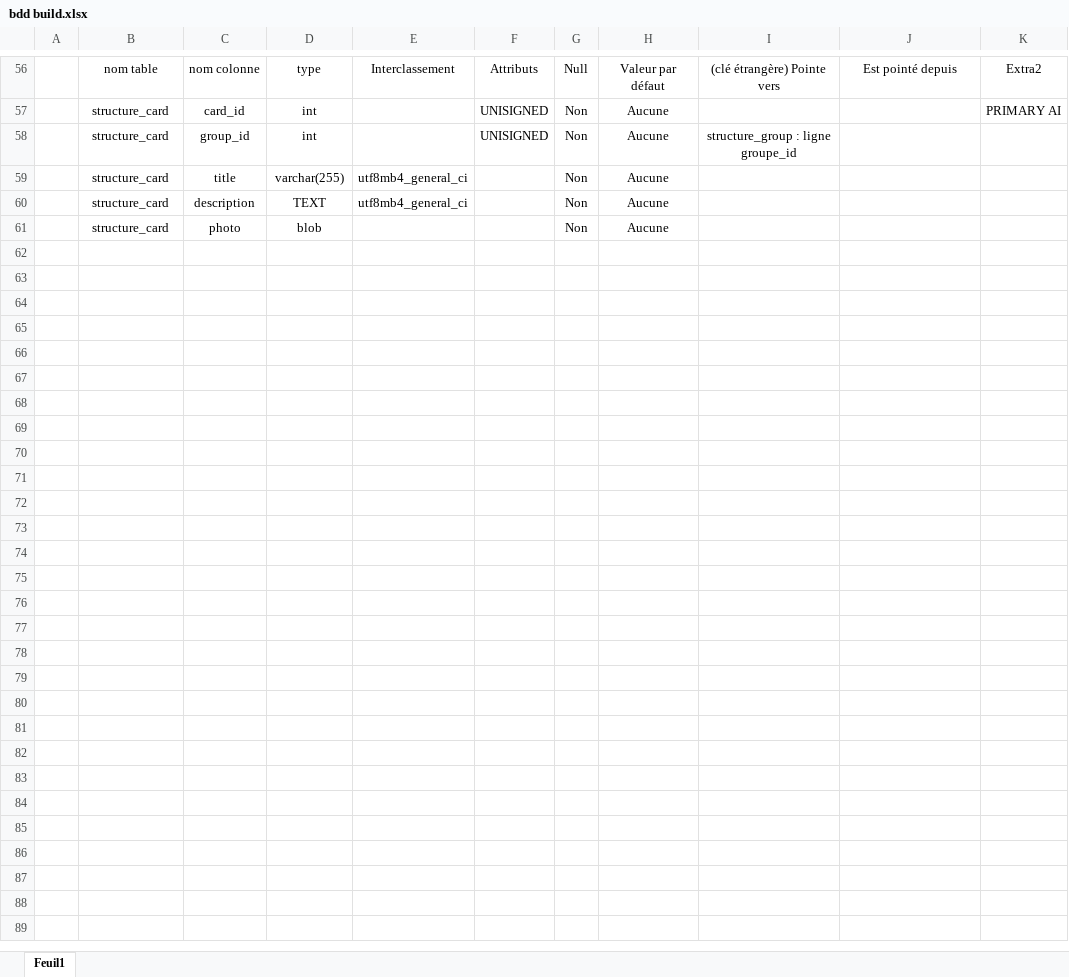
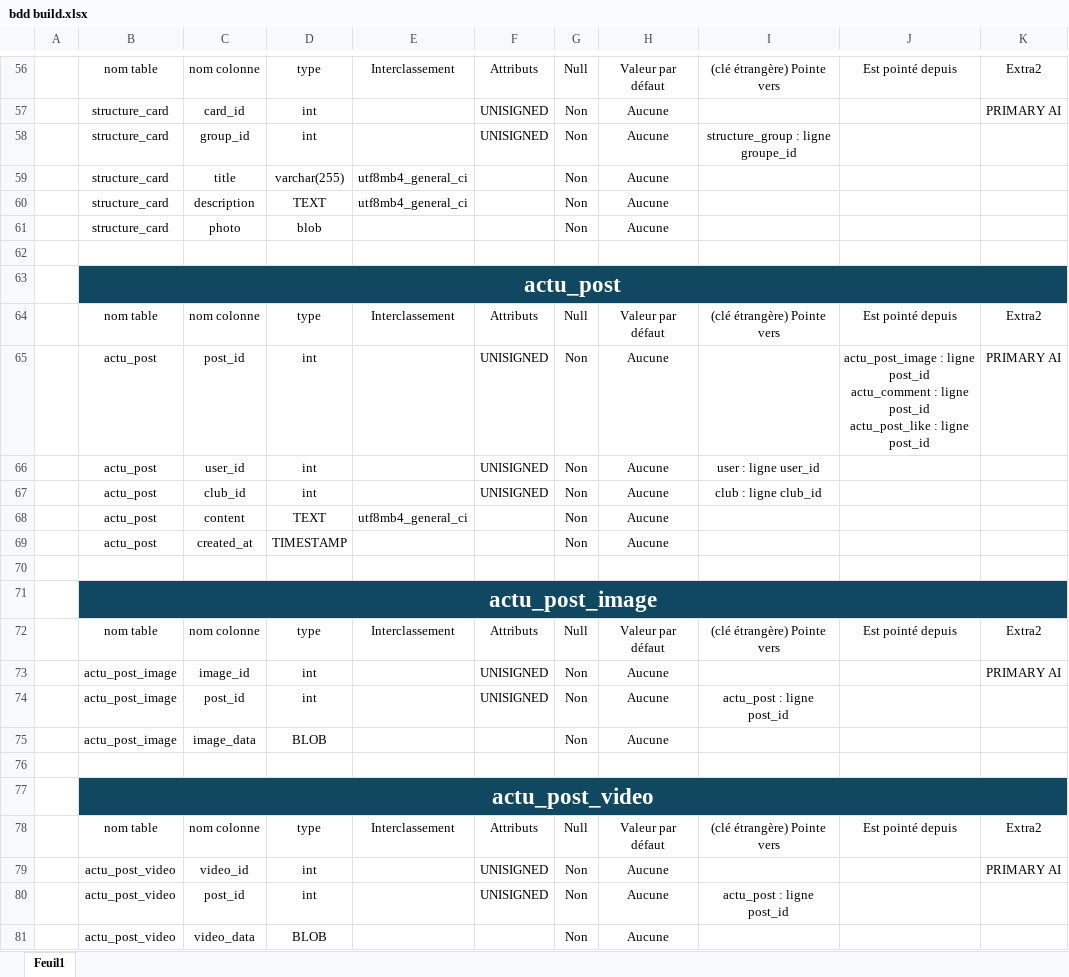
Before and after one commit to GuillaumeJego/Rugby-Academy, an Excel workbook: src/assets/schoolDesk/bdd/bdd build.xlsx, sheet Feuil1, drawn as a sheet; only a part is shown, gaps mark what is left out; values as stored, in another font and other column widths than the file's, no borders; table styles not drawn; ↵ is a line break in a cell; the diff covers the shown part only; the diff names each change by its address in the sheet, - before the commit and + after, or states it on an @@ line.

Commit message:
Preparation bdd actu

```diff
--- a/src/assets/schoolDesk/bdd/bdd build.xlsx (sheet Feuil1)
+++ b/src/assets/schoolDesk/bdd/bdd build.xlsx (sheet Feuil1)
+row 62: (empty)
+row 63:  | actu_post
+row 64:  | nom table | nom colonne | type | Interclassement | Attributs | Null | Valeur par défaut | (clé étrangère) Pointe vers | Est pointé depuis | Extra2
+row 65:  | actu_post | post_id | int |  | UNISIGNED | Non | Aucune |  | actu_post_image : ligne post_id ↵ actu_comment : ligne post_id ↵ actu_post_like : ligne post_id | PRIMARY AI
+row 66:  | actu_post | user_id | int |  | UNISIGNED | Non | Aucune | user : ligne user_id
+row 67:  | actu_post | club_id | int |  | UNISIGNED | Non | Aucune | club : ligne club_id
+row 68:  | actu_post | content | TEXT | utf8mb4_general_ci |  | Non | Aucune
+row 69:  | actu_post | created_at | TIMESTAMP |  |  | Non | Aucune
+row 70: (empty)
+row 71:  | actu_post_image
+row 72:  | nom table | nom colonne | type | Interclassement | Attributs | Null | Valeur par défaut | (clé étrangère) Pointe vers | Est pointé depuis | Extra2
+row 73:  | actu_post_image | image_id | int |  | UNISIGNED | Non | Aucune |  |  | PRIMARY AI
+row 74:  | actu_post_image | post_id | int |  | UNISIGNED | Non | Aucune | actu_post : ligne post_id
+row 75:  | actu_post_image | image_data | BLOB |  |  | Non | Aucune
+row 76: (empty)
+row 77:  | actu_post_video
+row 78:  | nom table | nom colonne | type | Interclassement | Attributs | Null | Valeur par défaut | (clé étrangère) Pointe vers | Est pointé depuis | Extra2
+row 79:  | actu_post_video | video_id | int |  | UNISIGNED | Non | Aucune |  |  | PRIMARY AI
+row 80:  | actu_post_video | post_id | int |  | UNISIGNED | Non | Aucune | actu_post : ligne post_id
+row 81:  | actu_post_video | video_data | BLOB |  |  | Non | Aucune
```
Also changed, not shown: 16 added rows and 2 edited cells elsewhere in this sheet.
